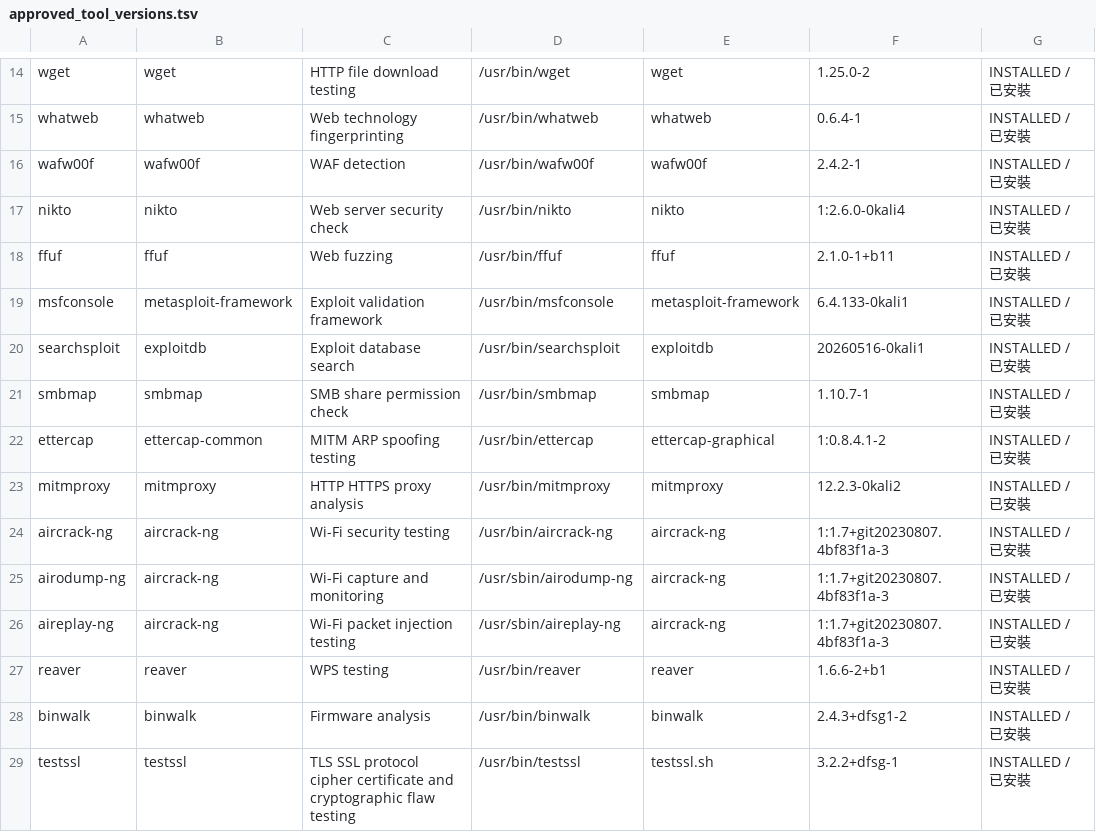
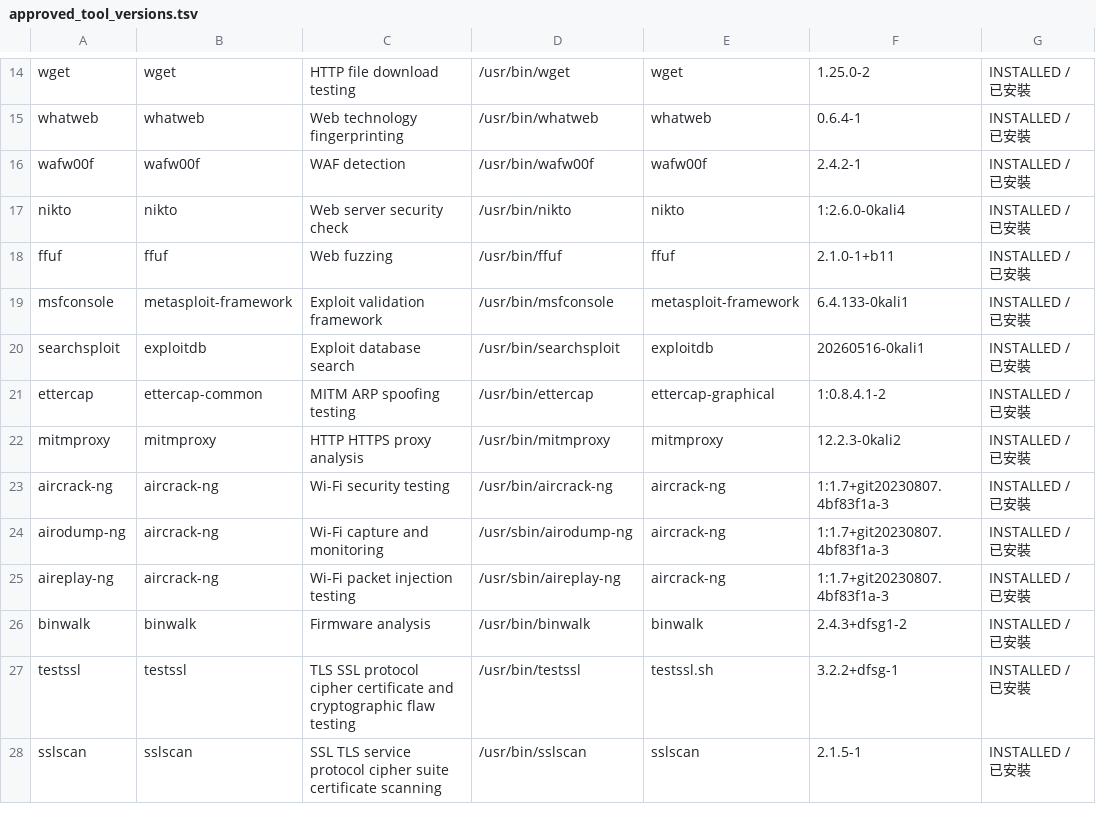
Before and after one commit to kming0901/version-check, a TSV file: approved_tool_versions.tsv, drawn as a sheet; only a part is shown, gaps mark what is left out; the shorter side is filled out with more unchanged rows.

Commit message:
Update approved_tool_versions.tsv

```diff
--- a/approved_tool_versions.tsv
+++ b/approved_tool_versions.tsv
@@ -20,3 +20,2 @@ msfconsole	metasploit-framework	Exploit validation framework	/usr/bin/msfconsole
 searchsploit	exploitdb	Exploit database search	/usr/bin/searchsploit	exploitdb	20260516-0kali1	INSTALLED / 已安裝
-smbmap	smbmap	SMB share permission check	/usr/bin/smbmap	smbmap	1.10.7-1	INSTALLED / 已安裝
 ettercap	ettercap-common	MITM ARP spoofing testing	/usr/bin/ettercap	ettercap-graphical	1:0.8.4.1-2	INSTALLED / 已安裝
@@ -26,3 +25,2 @@ airodump-ng	aircrack-ng	Wi-Fi capture and monitoring	/usr/sbin/airodump-ng	aircr
 aireplay-ng	aircrack-ng	Wi-Fi packet injection testing	/usr/sbin/aireplay-ng	aircrack-ng	1:1.7+git20230807.4bf83f1a-3	INSTALLED / 已安裝
-reaver	reaver	WPS testing	/usr/bin/reaver	reaver	1.6.6-2+b1	INSTALLED / 已安裝
 binwalk	binwalk	Firmware analysis	/usr/bin/binwalk	binwalk	2.4.3+dfsg1-2	INSTALLED / 已安裝
```
